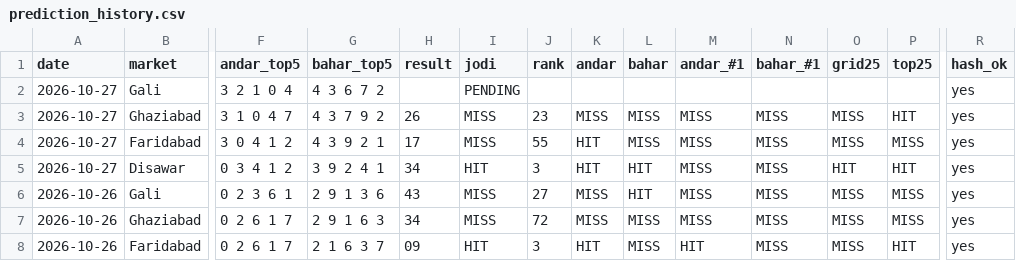
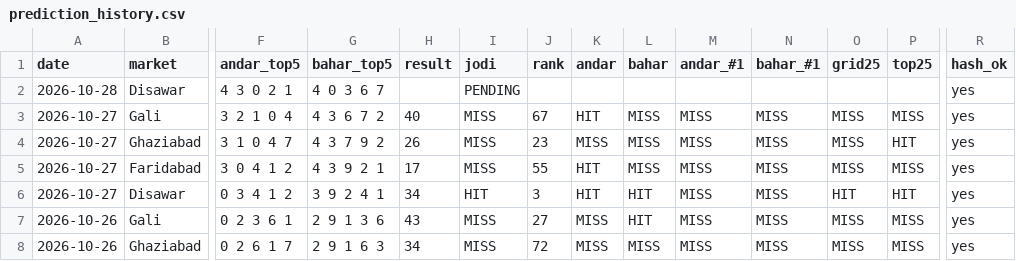
Before and after one commit to vaibhavkumar-WPDEV/predict-satta, a CSV file: data/prediction_history.csv, drawn as a sheet; only a part is shown, gaps mark what is left out; the shorter side is filled out with more unchanged rows; addresses are those after the commit; rows hold the shown columns only; the diff names each change by its address in the sheet, - before the commit and + after, or states it on an @@ line.

```diff
--- a/data/prediction_history.csv
+++ b/data/prediction_history.csv
+row 2: 2026-10-28 | Disawar | 4 3 0 2 1 | 4 0 3 6 7 |  | PENDING |  |  |  |  |  |  |  | yes
-H3 (result): (empty)
+H3 (result): 40
-I3 (jodi): PENDING
+I3 (jodi): MISS
-J3 (rank): (empty)
+J3 (rank): 67
-K3 (andar): (empty)
+K3 (andar): HIT
-L3 (bahar): (empty)
+L3 (bahar): MISS
-M3 (andar_#1): (empty)
+M3 (andar_#1): MISS
-N3 (bahar_#1): (empty)
+N3 (bahar_#1): MISS
-O3 (grid25): (empty)
+O3 (grid25): MISS
-P3 (top25): (empty)
+P3 (top25): MISS
```
Also changed, not shown: data/engine5/prediction_history.csv, data/pattern/prediction_history.csv, 8 other files.
